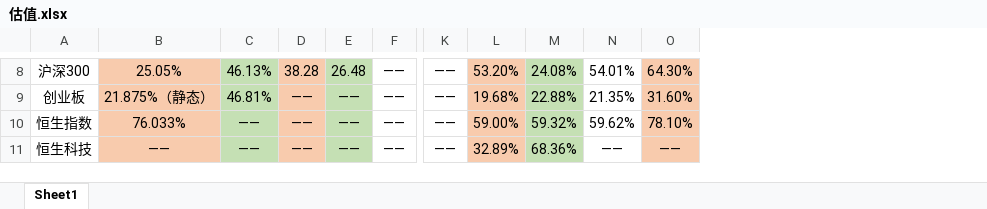
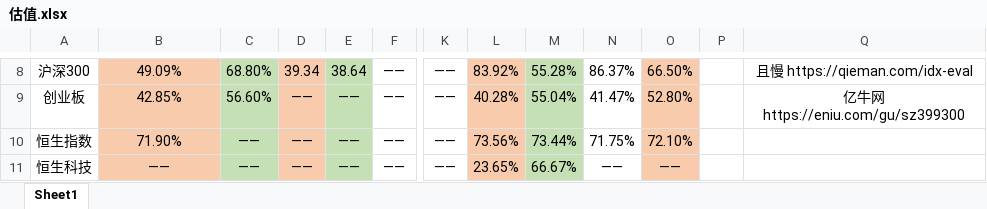
Before and after one commit to solaract/blogs, an Excel workbook: 基金/基金定投/估值.xlsx, sheet Sheet1, drawn as a sheet; only a part is shown, gaps mark what is left out; values as stored, in another font and other column widths than the file's, no borders; removed rows and columns are numbered as before the commit, all else as after; the diff covers the shown part only; the diff names each change by its address in the sheet, - before the commit and + after, or states it on an @@ line.

```diff
--- a/基金/基金定投/估值.xlsx (sheet Sheet1)
+++ b/基金/基金定投/估值.xlsx (sheet Sheet1)
-column M, rows 8-11: 24.08% | 22.88% | 59.32% | 68.36%
+column M, rows 8-11: 55.28% | 55.04% | 73.44% | 66.67%
+column P, empty
+column Q, rows 8-9: 且慢 https://qieman.com/idx-eval | 亿牛网 https://eniu.com/gu/sz399300
-B8: 25.05%
+B8: 49.09%
-C8: 46.13%
+C8: 68.80%
-D8: 38.28
+D8: 39.34
-E8: 26.48
+E8: 38.64
-L8: 53.20%
+L8: 83.92%
-N8: 54.01%
+N8: 86.37%
-O8: 64.30%
+O8: 66.50%
-B9: 21.875%（静态）
+B9: 42.85%
-C9: 46.81%
+C9: 56.60%
-L9: 19.68%
+L9: 40.28%
-N9: 21.35%
+N9: 41.47%
-O9: 31.60%
+O9: 52.80%
-B10: 76.033%
+B10: 71.90%
-L10: 59.00%
+L10: 73.56%
-N10: 59.62%
+N10: 71.75%
-O10: 78.10%
+O10: 72.10%
-L11: 32.89%
+L11: 23.65%
```
Also changed, not shown: 26 edited cells elsewhere in this sheet, fundData/沪深300被动代码.xlsx, fundData/沪深300被动对比 - 副本.xlsx, 11 other files.
